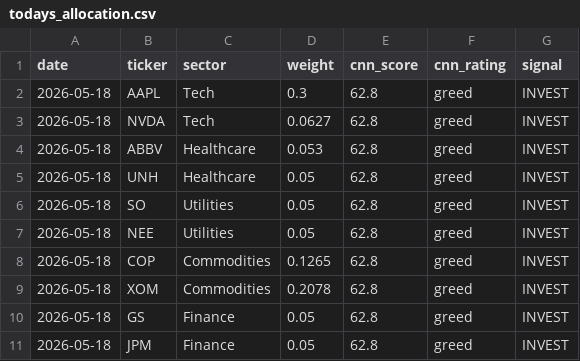
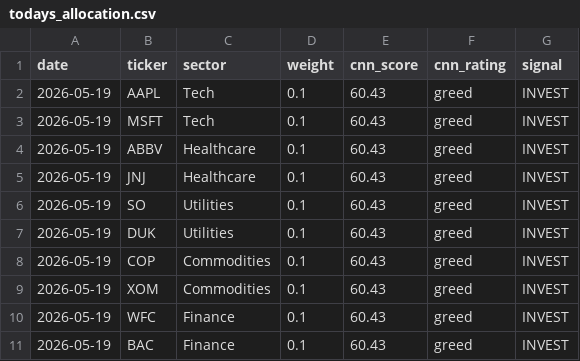
Before and after one commit to vkv23001/portfolio-optimization, a CSV file: outputs/todays_allocation.csv, drawn as a sheet.

```diff
--- a/outputs/todays_allocation.csv
+++ b/outputs/todays_allocation.csv
@@ -1,11 +1,11 @@
 date,ticker,sector,weight,cnn_score,cnn_rating,signal
-2026-05-18,AAPL,Tech,0.3,62.8,greed,INVEST
-2026-05-18,NVDA,Tech,0.0627,62.8,greed,INVEST
-2026-05-18,ABBV,Healthcare,0.053,62.8,greed,INVEST
-2026-05-18,UNH,Healthcare,0.05,62.8,greed,INVEST
-2026-05-18,SO,Utilities,0.05,62.8,greed,INVEST
-2026-05-18,NEE,Utilities,0.05,62.8,greed,INVEST
-2026-05-18,COP,Commodities,0.1265,62.8,greed,INVEST
-2026-05-18,XOM,Commodities,0.2078,62.8,greed,INVEST
-2026-05-18,GS,Finance,0.05,62.8,greed,INVEST
-2026-05-18,JPM,Finance,0.05,62.8,greed,INVEST
+2026-05-19,AAPL,Tech,0.1,60.43,greed,INVEST
+2026-05-19,MSFT,Tech,0.1,60.43,greed,INVEST
+2026-05-19,ABBV,Healthcare,0.1,60.43,greed,INVEST
+2026-05-19,JNJ,Healthcare,0.1,60.43,greed,INVEST
+2026-05-19,SO,Utilities,0.1,60.43,greed,INVEST
+2026-05-19,DUK,Utilities,0.1,60.43,greed,INVEST
+2026-05-19,COP,Commodities,0.1,60.43,greed,INVEST
+2026-05-19,XOM,Commodities,0.1,60.43,greed,INVEST
+2026-05-19,WFC,Finance,0.1,60.43,greed,INVEST
+2026-05-19,BAC,Finance,0.1,60.43,greed,INVEST
```
Also changed, not shown: outputs/portfolio_values.csv, outputs/summary.csv, 5 other files.
